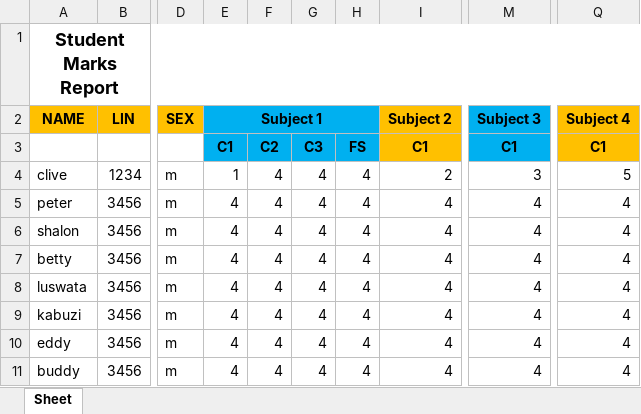
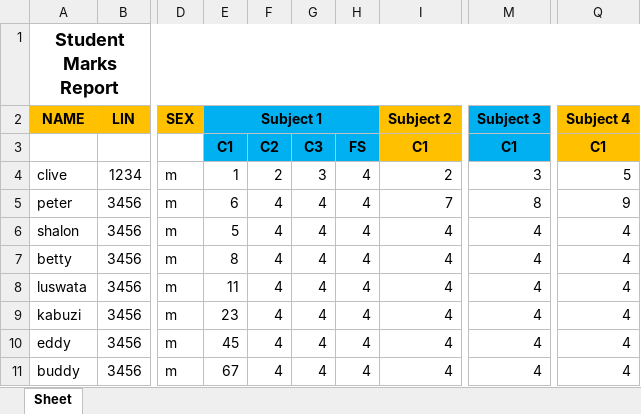
Before and after one commit to CliveMcEvadeen/XL-search-Extractor, an Excel workbook: CARD.xlsx, sheet Sheet, drawn as a sheet; only a part is shown, gaps mark what is left out; values as stored, in another font and other column widths than the file's, no borders; the diff names each change by its address in the sheet, - before the commit and + after, or states it on an @@ line.

```diff
--- a/CARD.xlsx (sheet Sheet)
+++ b/CARD.xlsx (sheet Sheet)
-F4: 4
+F4: 2
-G4: 4
+G4: 3
-E5: 4
+E5: 6
-I5: 4
+I5: 7
-M5: 4
+M5: 8
-Q5: 4
+Q5: 9
-E6: 4
+E6: 5
-E7: 4
+E7: 8
-E8: 4
+E8: 11
-E9: 4
+E9: 23
-E10: 4
+E10: 45
-E11: 4
+E11: 67
```
Also changed, not shown: 1 other file.
